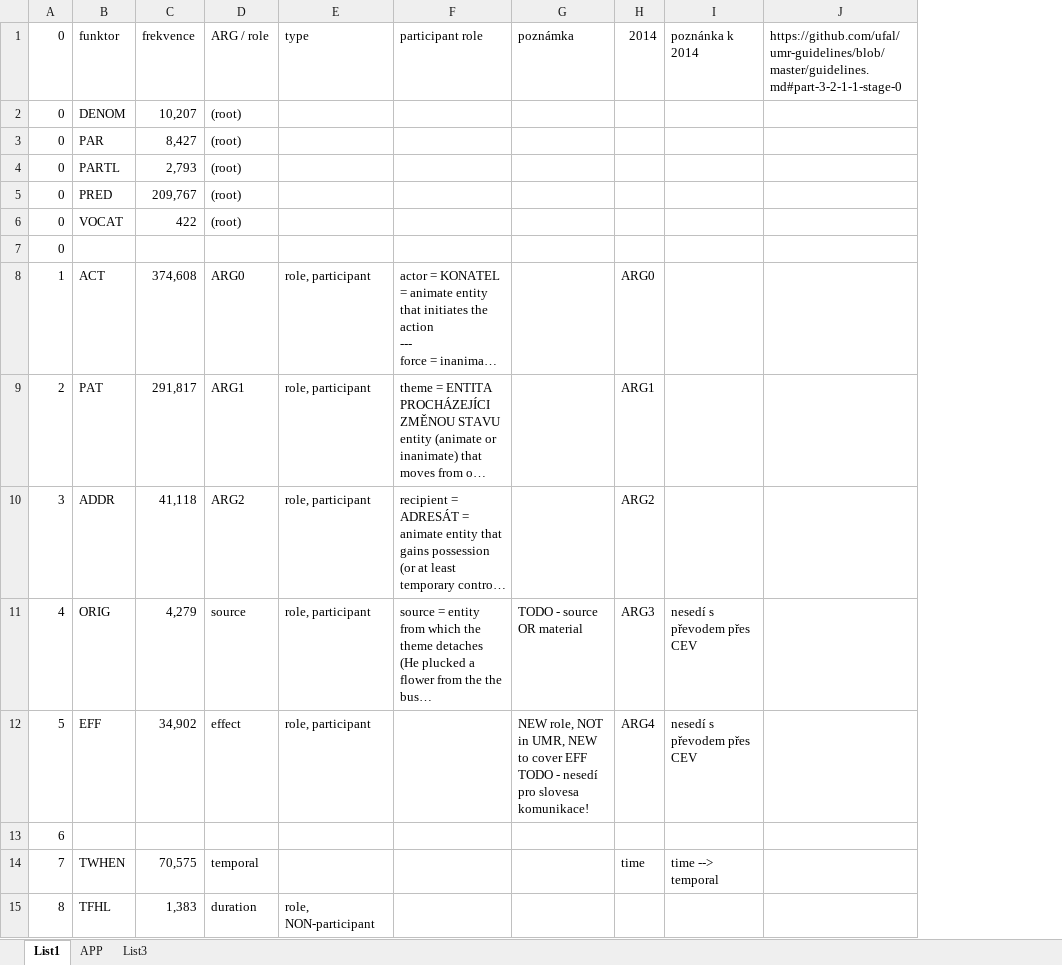
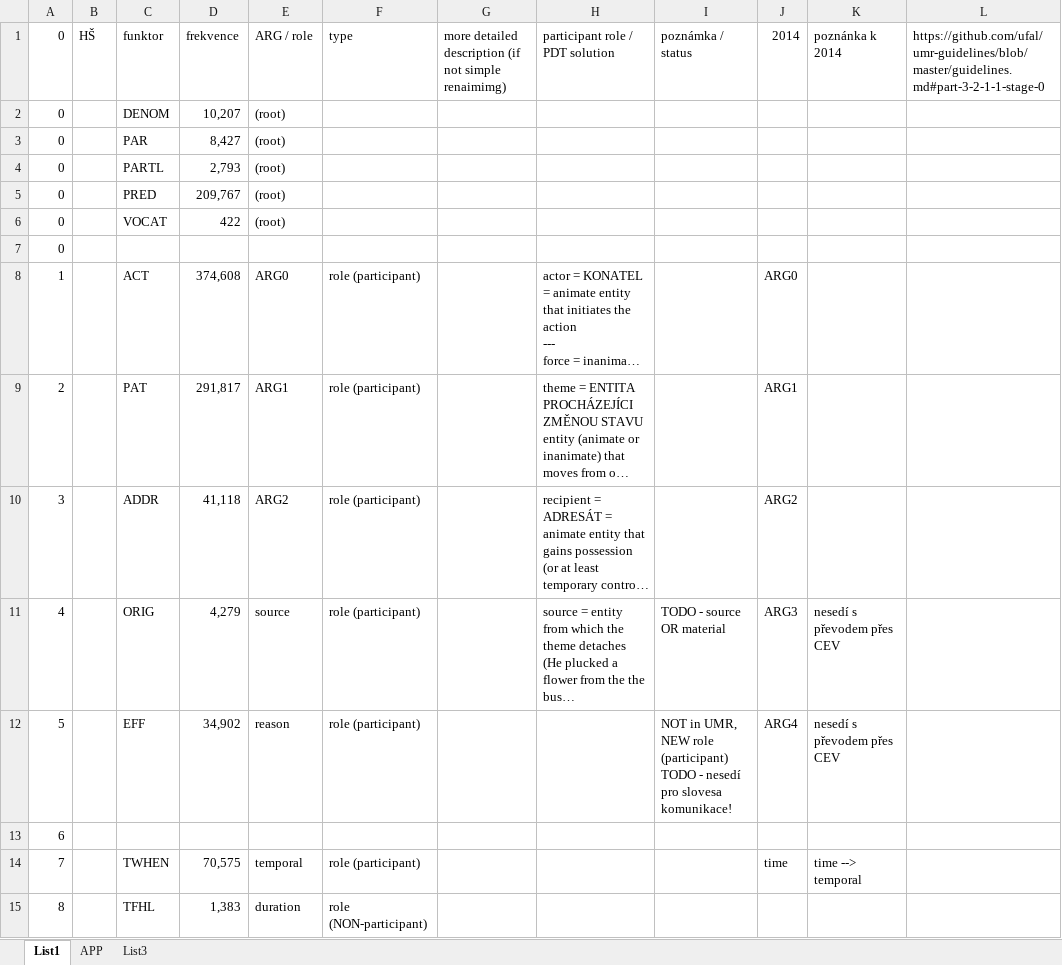
Before and after one commit to ufal/UMR, an Excel workbook: tecto2umr/pdt-c-functors-to-args.xlsx, sheet List1, drawn as a sheet; only a part is shown; long unchanged cells end in …; values as stored, in another font and other column widths than the file's, no cell formats; addresses are those after the commit; ↵ is a line break in a cell; the diff covers the shown part only; the diff names each change by its address in the sheet, - before the commit and + after, or states it on an @@ line.

Commit message:
mapping of functors (some more comments)

```diff
--- a/tecto2umr/pdt-c-functors-to-args.xlsx (sheet List1)
+++ b/tecto2umr/pdt-c-functors-to-args.xlsx (sheet List1)
+column B (HŠ), empty
+column G, row 1: more detailed description (if not simple renaimimg)
-H1: participant role
+H1: participant role / PDT solution
-I1: poznámka
+I1: poznámka / status
-F8:F12 (type): role, participant
+F8:F12 (type): role (participant)
-E12 (ARG / role): effect
+E12 (ARG / role): reason
-I12 (poznámka / status): NEW role, NOT in UMR, NEW to cover EFF ↵ TODO -…
+I12 (poznámka / status): NOT in UMR, NEW role (participant) ↵ TODO -…
-F14 (type): (empty)
+F14 (type): role (participant)
-F15 (type): role, NON-participant
+F15 (type): role (NON-participant)
```
Also changed, not shown: 92 edited cells elsewhere in this sheet, cell formats, tecto2umr/PDT-mozne-chyby.xlsx.
